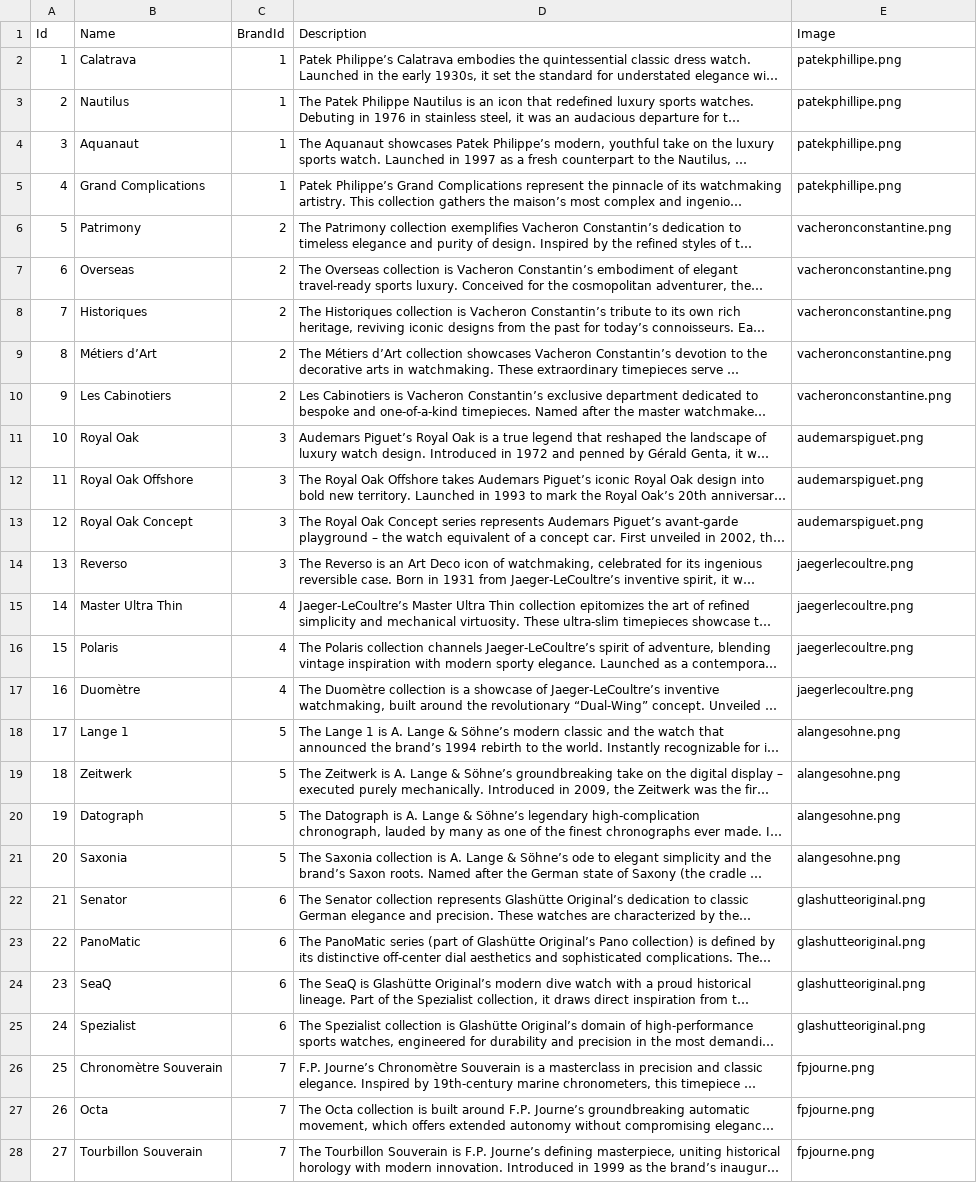
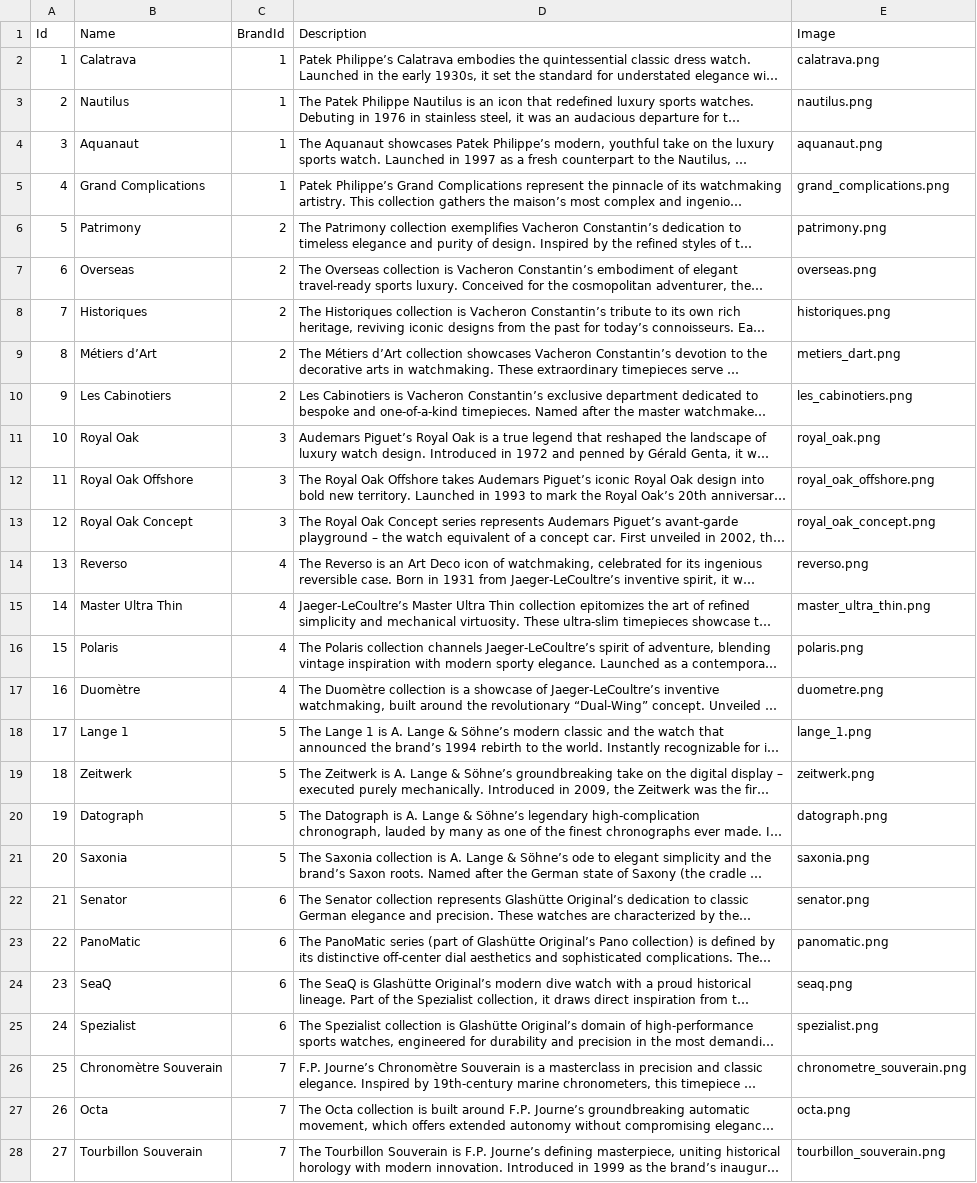
Before and after one commit to hoanganhismeee/Tourbillon, a CSV file: backend/Data/collections.csv, drawn as a sheet; only a part is shown; long unchanged cells end in …; the diff covers the shown part only; the diff names each change by its address in the sheet, - before the commit and + after, or states it on an @@ line.

```diff
--- a/backend/Data/collections.csv
+++ b/backend/Data/collections.csv
-E2 (Image): patekphillipe.png
+E2 (Image): calatrava.png
-E3 (Image): patekphillipe.png
+E3 (Image): nautilus.png
-E4 (Image): patekphillipe.png
+E4 (Image): aquanaut.png
-E5 (Image): patekphillipe.png
+E5 (Image): grand_complications.png
-E6 (Image): vacheronconstantine.png
+E6 (Image): patrimony.png
-E7 (Image): vacheronconstantine.png
+E7 (Image): overseas.png
-E8 (Image): vacheronconstantine.png
+E8 (Image): historiques.png
-E9 (Image): vacheronconstantine.png
+E9 (Image): metiers_dart.png
-E10 (Image): vacheronconstantine.png
+E10 (Image): les_cabinotiers.png
-E11 (Image): audemarspiguet.png
+E11 (Image): royal_oak.png
-E12 (Image): audemarspiguet.png
+E12 (Image): royal_oak_offshore.png
-E13 (Image): audemarspiguet.png
+E13 (Image): royal_oak_concept.png
-C14 (BrandId): 3
+C14 (BrandId): 4
-E14 (Image): jaegerlecoultre.png
+E14 (Image): reverso.png
-E15 (Image): jaegerlecoultre.png
+E15 (Image): master_ultra_thin.png
-E16 (Image): jaegerlecoultre.png
+E16 (Image): polaris.png
-E17 (Image): jaegerlecoultre.png
+E17 (Image): duometre.png
-E18 (Image): alangesohne.png
+E18 (Image): lange_1.png
-E19 (Image): alangesohne.png
+E19 (Image): zeitwerk.png
-E20 (Image): alangesohne.png
+E20 (Image): datograph.png
-E21 (Image): alangesohne.png
+E21 (Image): saxonia.png
-E22 (Image): glashutteoriginal.png
+E22 (Image): senator.png
-E23 (Image): glashutteoriginal.png
+E23 (Image): panomatic.png
-E24 (Image): glashutteoriginal.png
+E24 (Image): seaq.png
-E25 (Image): glashutteoriginal.png
+E25 (Image): spezialist.png
-E26 (Image): fpjourne.png
+E26 (Image): chronometre_souverain.png
-E27 (Image): fpjourne.png
+E27 (Image): octa.png
-E28 (Image): fpjourne.png
+E28 (Image): tourbillon_souverain.png
```
Also changed, not shown: 33 edited cells elsewhere in this file, 9 other files.
